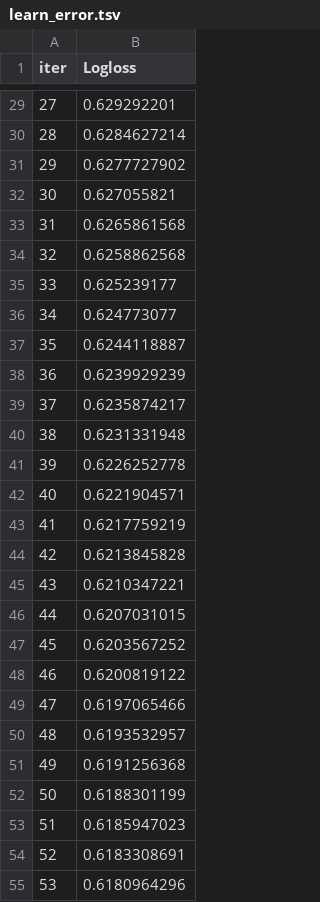
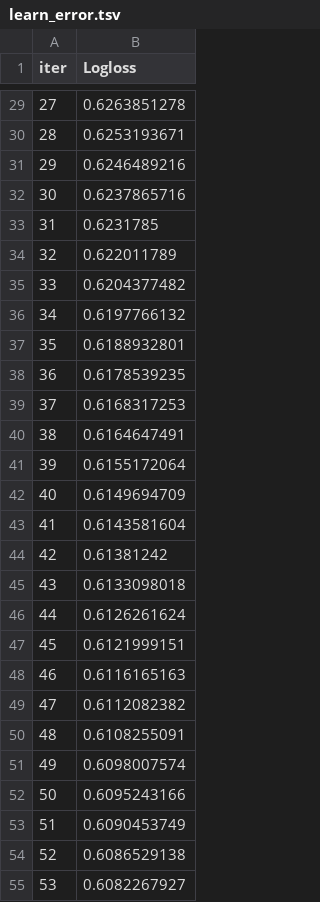
Before and after one commit to Gonzalo32/loto-predictor, a TSV file: catboost_info/learn_error.tsv, drawn as a sheet; only a part is shown, gaps mark what is left out; the diff covers the shown part only.

```diff
--- a/catboost_info/learn_error.tsv
+++ b/catboost_info/learn_error.tsv
@@ -29,27 +29,27 @@ iter	Logloss
-27	0.629292201
-28	0.6284627214
-29	0.6277727902
-30	0.627055821
-31	0.6265861568
-32	0.6258862568
-33	0.625239177
-34	0.624773077
-35	0.6244118887
-36	0.6239929239
-37	0.6235874217
-38	0.6231331948
-39	0.6226252778
-40	0.6221904571
-41	0.6217759219
-42	0.6213845828
-43	0.6210347221
-44	0.6207031015
-45	0.6203567252
-46	0.6200819122
-47	0.6197065466
-48	0.6193532957
-49	0.6191256368
-50	0.6188301199
-51	0.6185947023
-52	0.6183308691
-53	0.6180964296
+27	0.6263851278
+28	0.6253193671
+29	0.6246489216
+30	0.6237865716
+31	0.6231785
+32	0.622011789
+33	0.6204377482
+34	0.6197766132
+35	0.6188932801
+36	0.6178539235
+37	0.6168317253
+38	0.6164647491
+39	0.6155172064
+40	0.6149694709
+41	0.6143581604
+42	0.61381242
+43	0.6133098018
+44	0.6126261624
+45	0.6121999151
+46	0.6116165163
+47	0.6112082382
+48	0.6108255091
+49	0.6098007574
+50	0.6095243166
+51	0.6090453749
+52	0.6086529138
+53	0.6082267927
```
Also changed, not shown: 123 edited cells elsewhere in this file, catboost_info/time_left.tsv, 15 other files.
